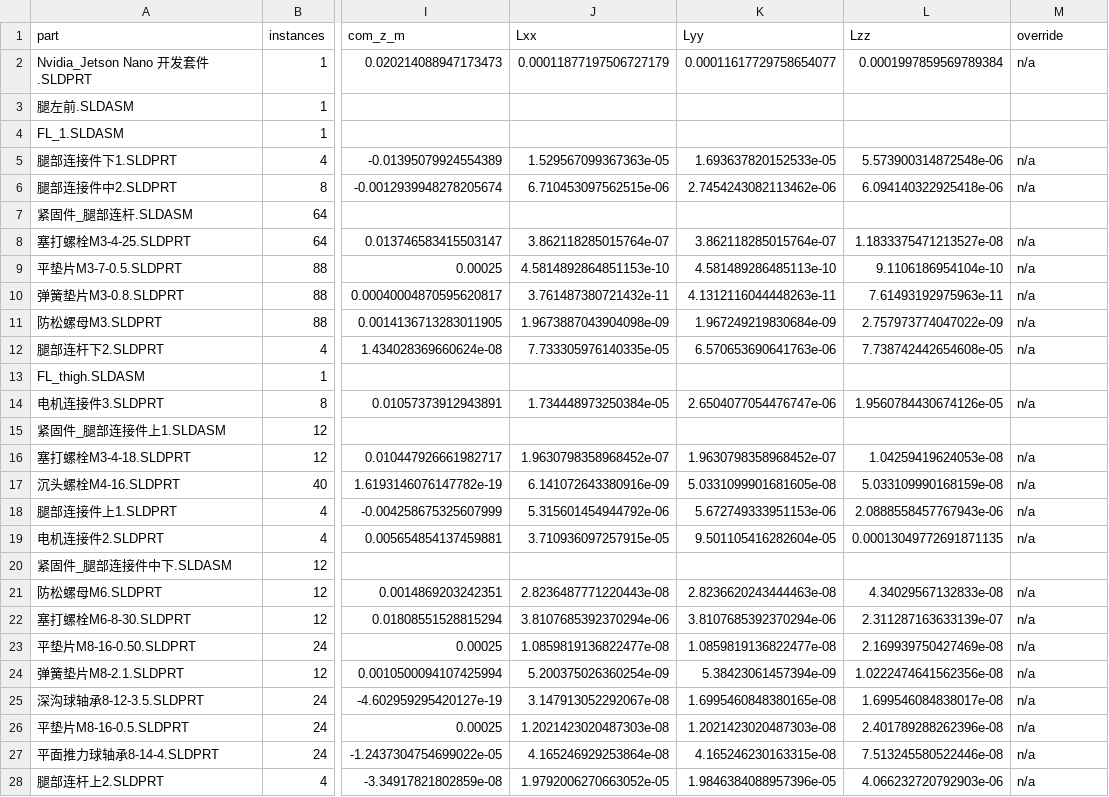
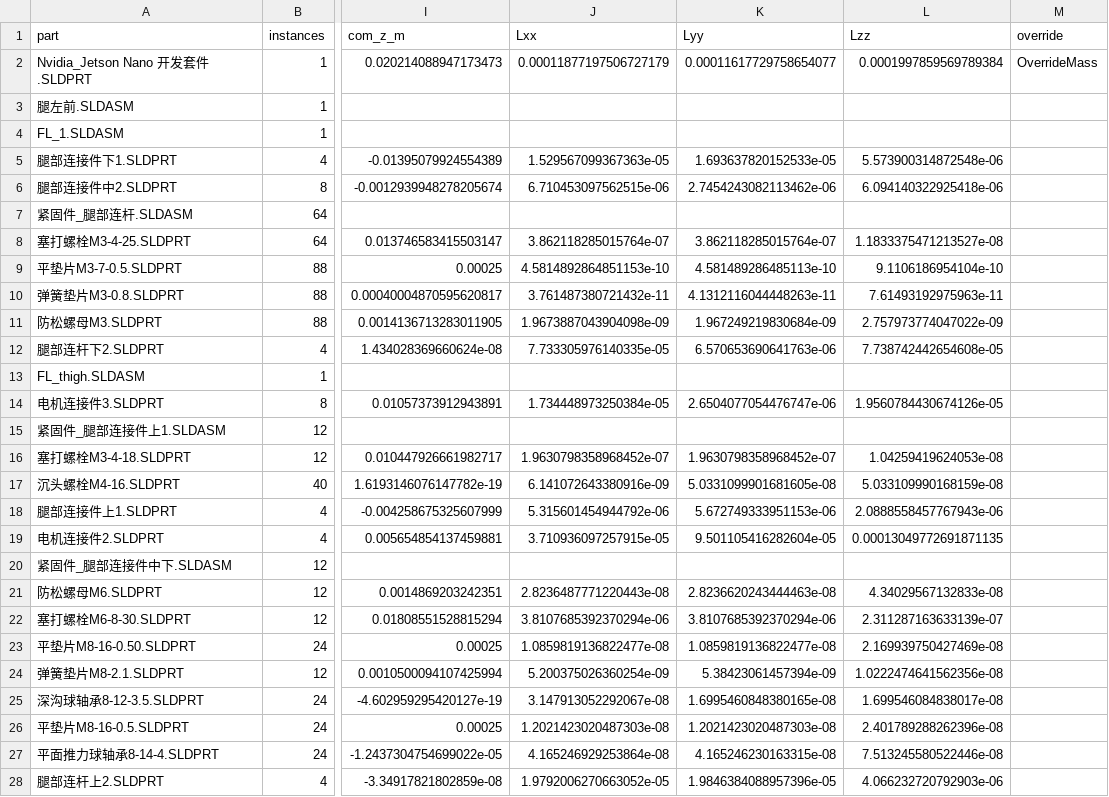
Before and after one commit to xlx2730109-code/u2canfd, a CSV file: System_Identification/workstreams/00_model_chain_sw_urdf_usd/claude/results/r01/sw_parts_mass.csv, drawn as a sheet; only a part is shown, gaps mark what is left out; the diff covers the shown part only; the diff names each change by its address in the sheet, - before the commit and + after, or states it on an @@ line.

```diff
--- a/System_Identification/workstreams/00_model_chain_sw_urdf_usd/claude/results/r01/sw_parts_mass.csv
+++ b/System_Identification/workstreams/00_model_chain_sw_urdf_usd/claude/results/r01/sw_parts_mass.csv
-M2 (override): n/a
+M2 (override): OverrideMass
-M5:M6 (override): n/a
+M5:M6 (override): (empty)
-M8:M12 (override): n/a
+M8:M12 (override): (empty)
-M14 (override): n/a
+M14 (override): (empty)
-M16:M19 (override): n/a
+M16:M19 (override): (empty)
-M21:M28 (override): n/a
+M21:M28 (override): (empty)
```
Also changed, not shown: 75 edited cells elsewhere in this file, 5 other files.
